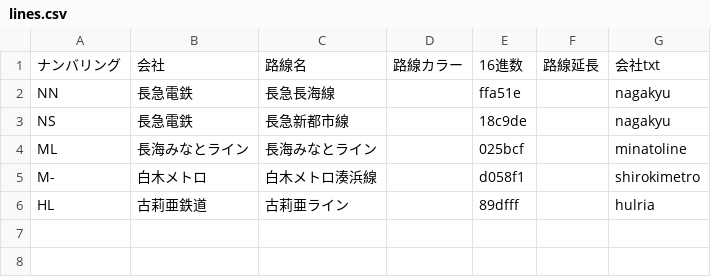
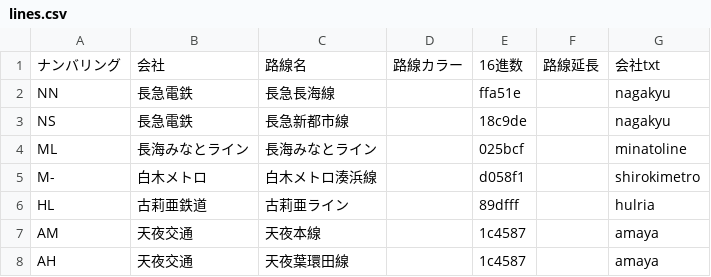
Before and after one commit to shirotetsu-shiojima/seiyo_map, a CSV file: lines.csv, drawn as a sheet.

```diff
--- a/lines.csv
+++ b/lines.csv
@@ -6 +6,3 @@ M-,白木メトロ,白木メトロ湊浜線,,d058f1,,shirokimetro
 HL,古莉亜鉄道,古莉亜ライン,,89dfff,,hulria
+AM,天夜交通,天夜本線,,1c4587,,amaya
+AH,天夜交通,天夜葉環田線,,1c4587,,amaya
```
Also changed, not shown: 1 other file.
